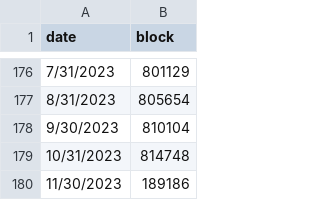
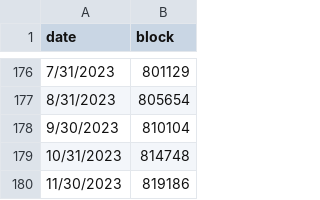
Before and after one commit to hwetsman/S2FG, a CSV file: blocks_by_month.csv, drawn as a sheet; only a part is shown, gaps mark what is left out.

Commit message:
Data: correct block height

```diff
--- a/blocks_by_month.csv
+++ b/blocks_by_month.csv
@@ -179,2 +179,2 @@ date,block
 10/31/2023,814748
-11/30/2023,189186
+11/30/2023,819186
```
